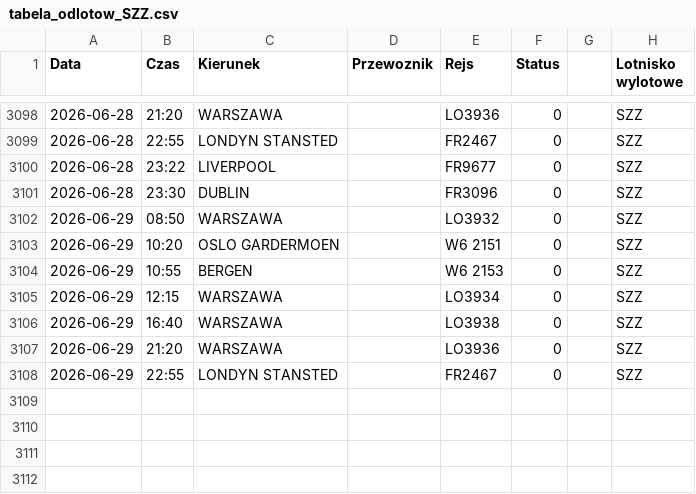
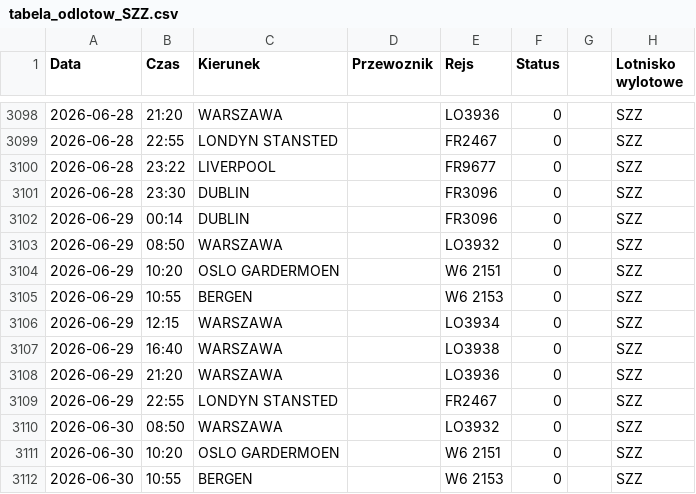
Before and after one commit to grzegorz-nowacki/departures-scraper, a CSV file: scraper/scraper_output/tabela_odlotow_SZZ.csv, drawn as a sheet; only a part is shown, gaps mark what is left out; the diff names each change by its address in the sheet, - before the commit and + after, or states it on an @@ line.

```diff
--- a/scraper/scraper_output/tabela_odlotow_SZZ.csv
+++ b/scraper/scraper_output/tabela_odlotow_SZZ.csv
+row 3102: 2026-06-29 | 00:14 | DUBLIN |  | FR3096 | 0 |  | SZZ
+row 3110: 2026-06-30 | 08:50 | WARSZAWA |  | LO3932 | 0 |  | SZZ
+row 3111: 2026-06-30 | 10:20 | OSLO GARDERMOEN |  | W6 2151 | 0 |  | SZZ
+row 3112: 2026-06-30 | 10:55 | BERGEN |  | W6 2153 | 0 |  | SZZ
```
Also changed, not shown: scraper/scraper_output/tabela_odlotow_RZE.csv, 3 other files.
